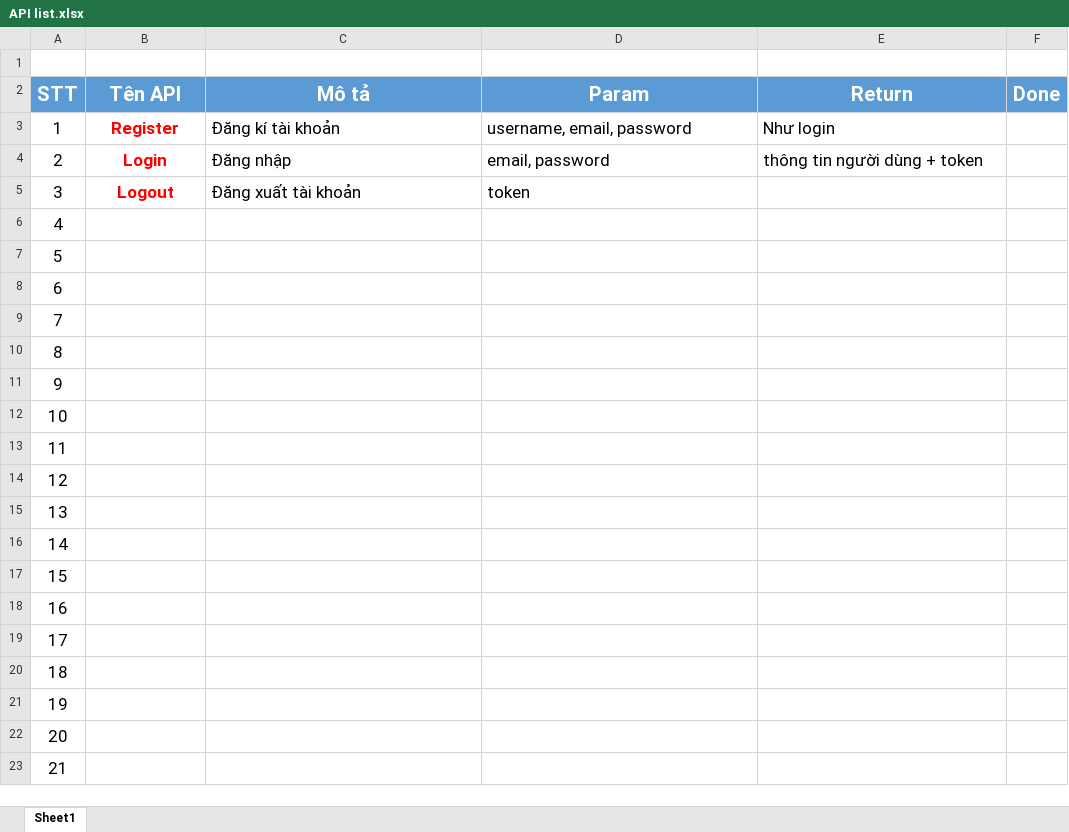
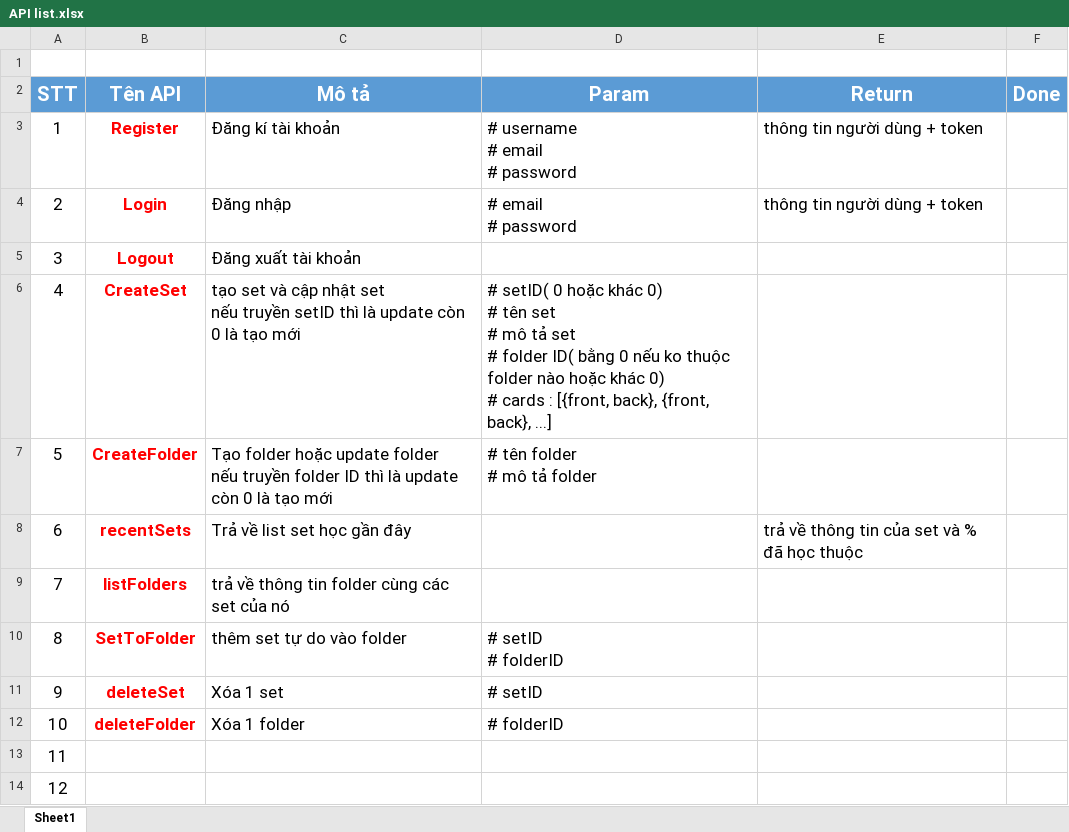
Before and after one commit to NguyenTaiThao/learn-with-flashcard-website, an Excel workbook: DOC/API list.xlsx, sheet Sheet1, drawn as a sheet; only a part is shown; the shorter side is filled out with more unchanged rows; values as stored, in another font and other column widths than the file's, no borders; ↵ is a line break in a cell; the diff names each change by its address in the sheet, - before the commit and + after, or states it on an @@ line.

Commit message:
update list API

```diff
--- a/DOC/API list.xlsx (sheet Sheet1)
+++ b/DOC/API list.xlsx (sheet Sheet1)
-D3 (Param): username, email, password
+D3 (Param): # username ↵ # email ↵ # password
-E3 (Return): Như login
+E3 (Return): thông tin người dùng + token
-D4 (Param): email, password
+D4 (Param): # email ↵ # password
-D5 (Param): token
+D5 (Param): (empty)
-B6 (Tên API): (empty)
+B6 (Tên API): CreateSet
-C6 (Mô tả): (empty)
+C6 (Mô tả): tạo set và cập nhật set ↵ nếu truyền setID thì là update còn 0 là tạo mới
-D6 (Param): (empty)
+D6 (Param): # setID( 0 hoặc khác 0) ↵ # tên set ↵ # mô tả set ↵ # folder ID( bằng 0 nếu ko thuộc folder nào hoặc khác 0) ↵ # cards : [{front, back}, {front, back}, ...]
-B7 (Tên API): (empty)
+B7 (Tên API): CreateFolder
-C7 (Mô tả): (empty)
+C7 (Mô tả): Tạo folder hoặc update folder ↵ nếu truyền folder ID thì là update còn 0 là tạo mới
-D7 (Param): (empty)
+D7 (Param): # tên folder ↵ # mô tả folder
-B8 (Tên API): (empty)
+B8 (Tên API): recentSets
-C8 (Mô tả): (empty)
+C8 (Mô tả): Trả về list set học gần đây
-E8 (Return): (empty)
+E8 (Return): trả về thông tin của set và % đã học thuộc
-B9 (Tên API): (empty)
+B9 (Tên API): listFolders
-C9 (Mô tả): (empty)
+C9 (Mô tả): trả về thông tin folder cùng các set của nó
-B10 (Tên API): (empty)
+B10 (Tên API): SetToFolder
-C10 (Mô tả): (empty)
+C10 (Mô tả): thêm set tự do vào folder
-D10 (Param): (empty)
+D10 (Param): # setID ↵ # folderID
-B11 (Tên API): (empty)
+B11 (Tên API): deleteSet
-C11 (Mô tả): (empty)
+C11 (Mô tả): Xóa 1 set
-D11 (Param): (empty)
+D11 (Param): # setID
-B12 (Tên API): (empty)
+B12 (Tên API): deleteFolder
-C12 (Mô tả): (empty)
+C12 (Mô tả): Xóa 1 folder
-D12 (Param): (empty)
+D12 (Param): # folderID
```
